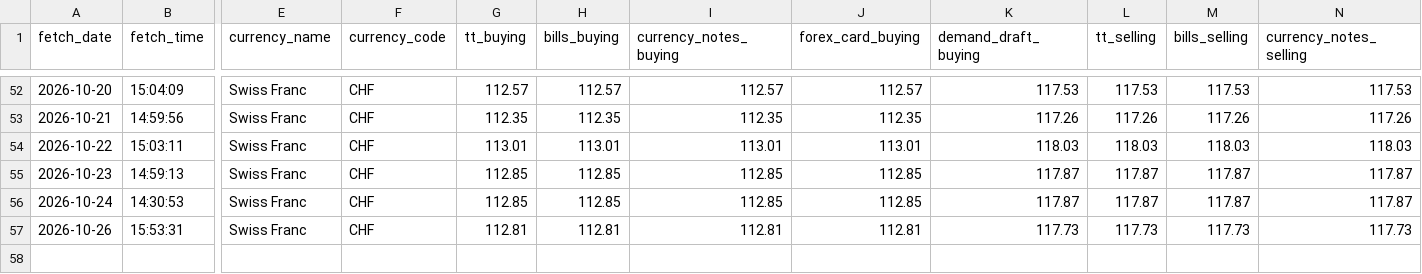
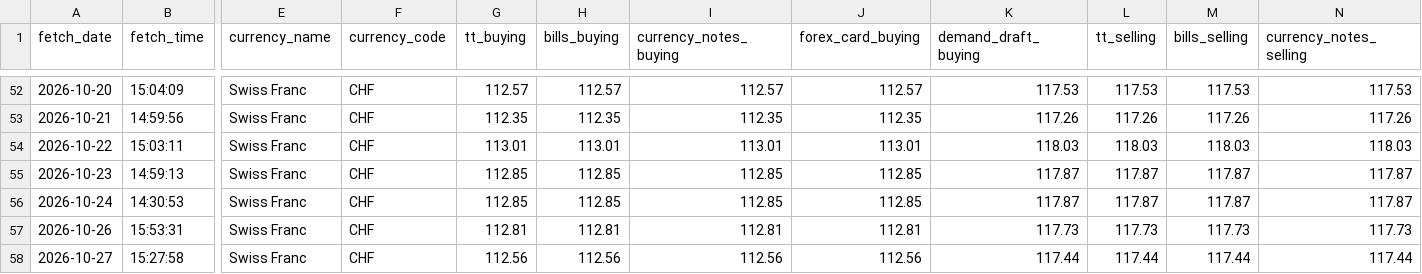
Before and after one commit to PankajGoyal7/icici-forex-rates-historical, a CSV file: data/by_currency/CHF.csv, drawn as a sheet; only a part is shown, gaps mark what is left out; rows hold the shown columns only; the diff names each change by its address in the sheet, - before the commit and + after, or states it on an @@ line.

```diff
--- a/data/by_currency/CHF.csv
+++ b/data/by_currency/CHF.csv
+row 58: 2026-10-27 | 15:27:58 | Swiss Franc | CHF | 112.56 | 112.56 | 112.56 | 112.56 | 117.44 | 117.44 | 117.44 | 117.44
```
Also changed, not shown: data/by_currency/AUD.csv, data/by_currency/GBP.csv, 24 other files.
